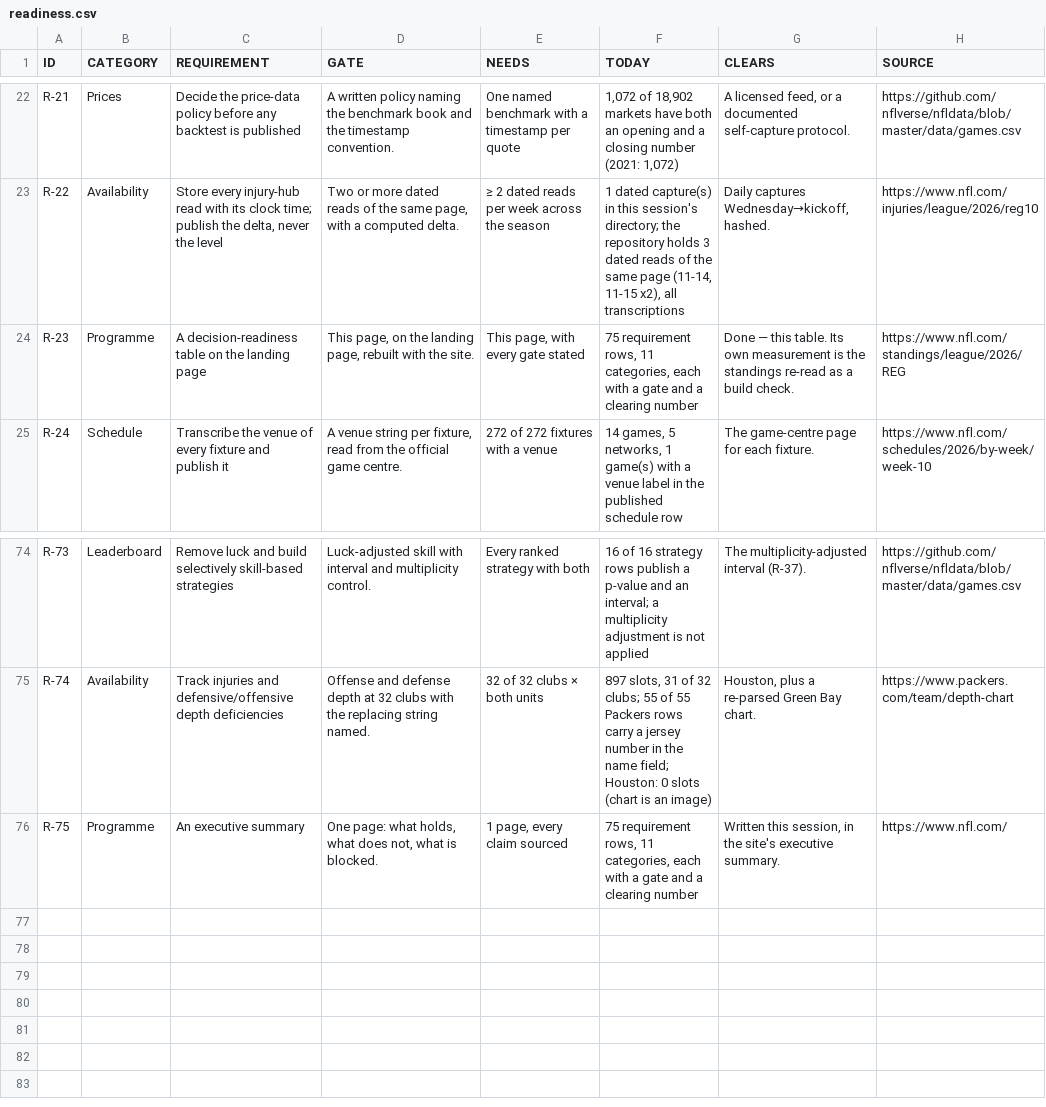
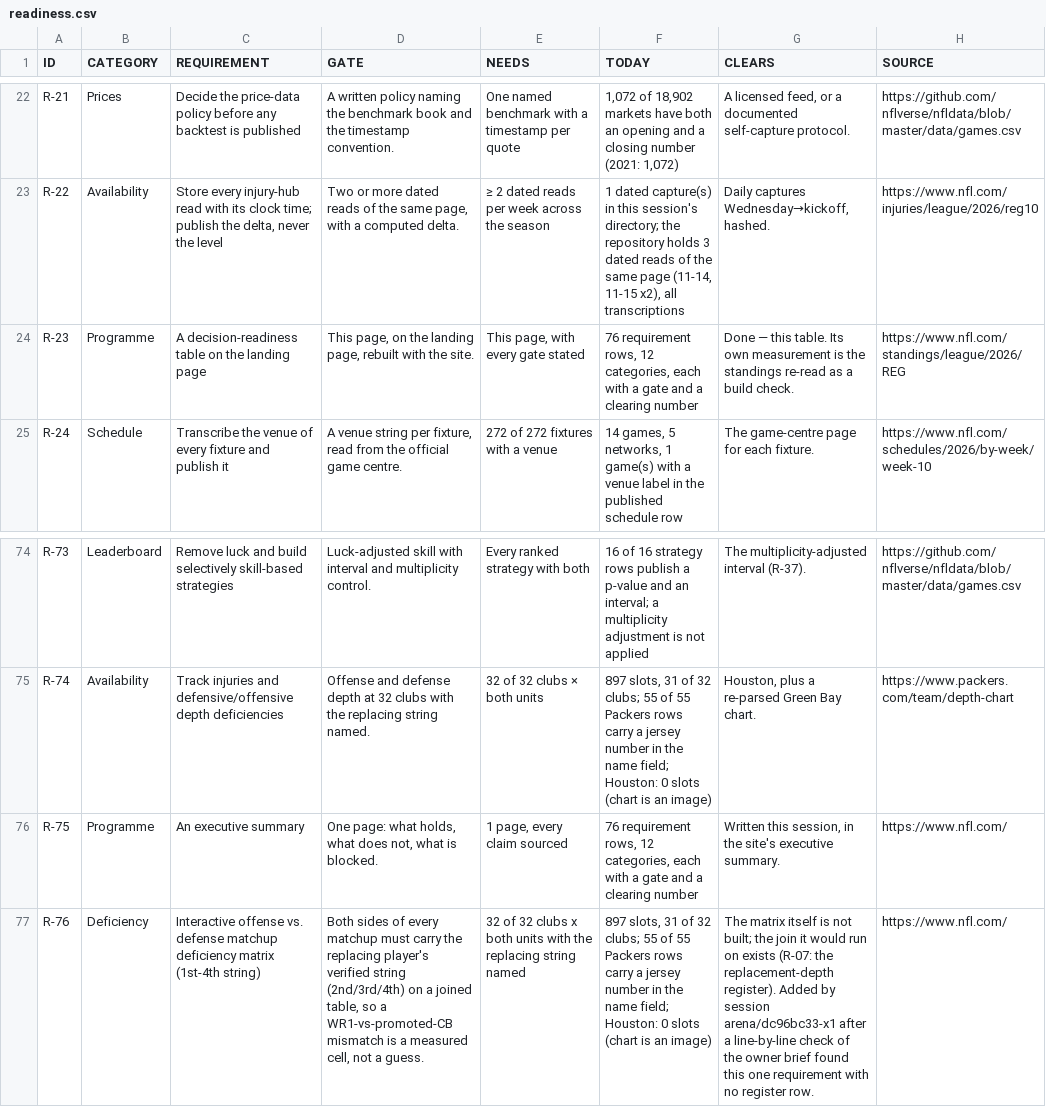
Before and after one commit to karagemop466-tech/X1, a CSV file: data/console/readiness.csv, drawn as a sheet; only a part is shown, gaps mark what is left out; the diff names each change by its address in the sheet, - before the commit and + after, or states it on an @@ line.

Commit message:
site: Week 10 finals page (2026-11-17 pack), SG-14 + X-09, R-76 readiness row; fix pipeline.yml PR permission
Co-authored-by: arena-agent <297053741+arena-agent@users.noreply.github.com>

```diff
--- a/data/console/readiness.csv
+++ b/data/console/readiness.csv
-F24 (TODAY): 75 requirement rows, 11 categories, each…
+F24 (TODAY): 76 requirement rows, 12 categories, each…
-F76 (TODAY): 75 requirement rows, 11 categories, each…
+F76 (TODAY): 76 requirement rows, 12 categories, each…
+row 77: R-76 | Deficiency | Interactive offense vs. defense matchup deficiency matrix (1st-4th string) | Both sides of every matchup must carry the replacing player's verified string (2nd/3rd/4th) on a joined table, so a WR1-vs-promoted-CB mismatch is a measured cell, not a guess. | 32 of 32 clubs x both units with the replacing string named | 897 slots, 31 of 32 clubs; 55 of 55 Packers rows carry a jersey number in the name field; Houston: 0 slots (chart is an image) | The matrix itself is not built; the join it would run on exists (R-07: the replacement-depth register). Added by session arena/dc96bc33-x1 after a line-by-line check of the owner brief found this one requirement with no register row. | https://www.nfl.com/
```
Also changed, not shown: data/console/flagged.csv, data/console/repo_inventory.csv, 40 other files.
